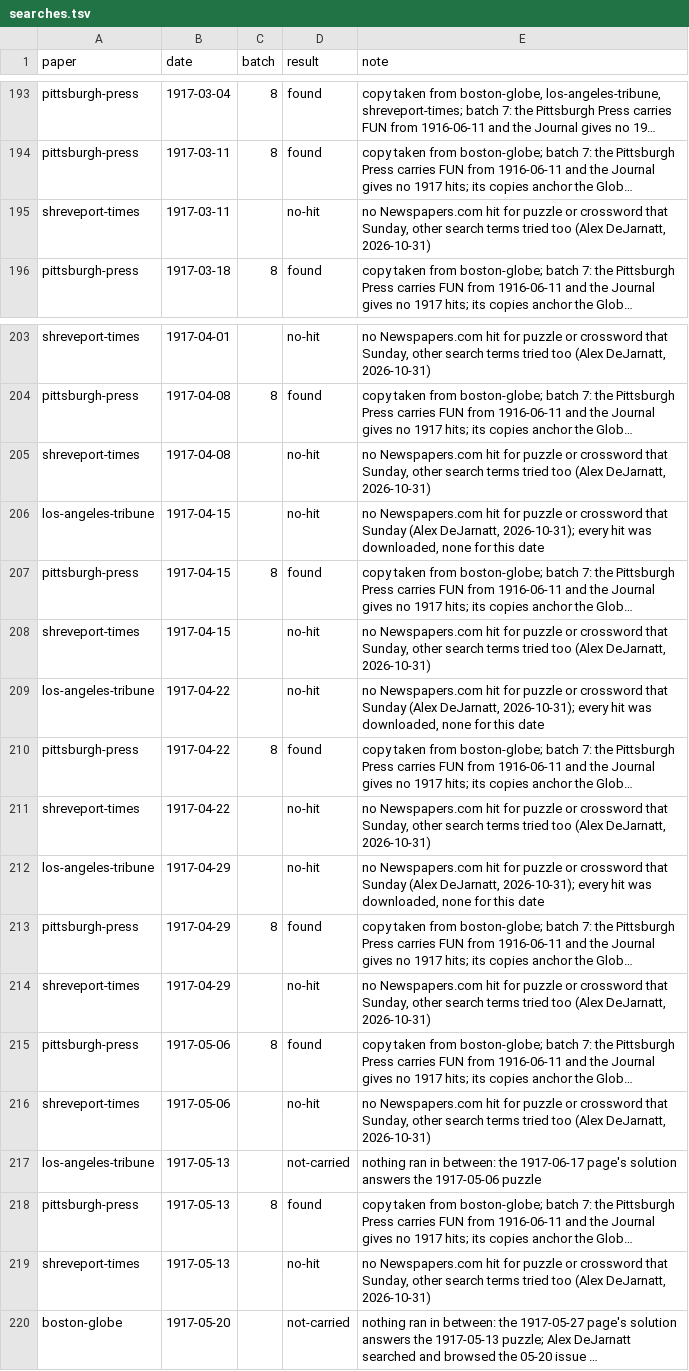
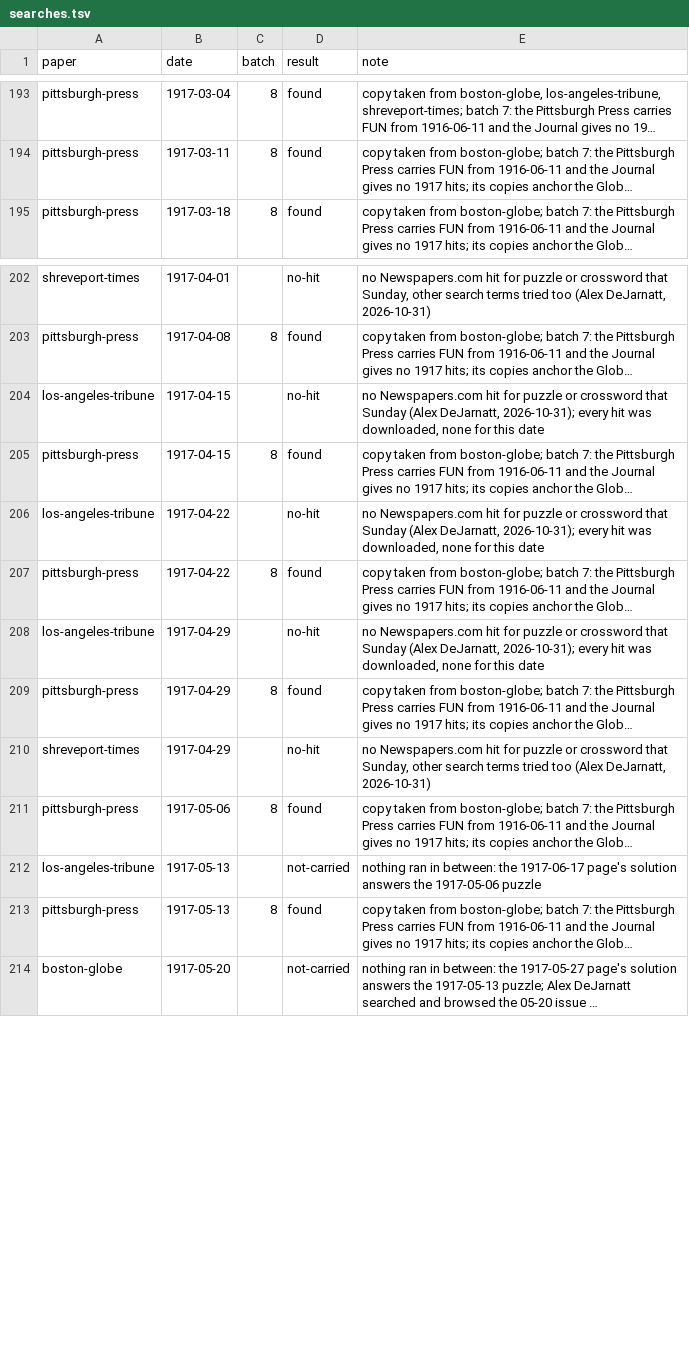
Before and after one commit to EveryPuzzleProject/newyorkworld, a TSV file: searches.tsv, drawn as a sheet; only a part is shown, gaps mark what is left out; long unchanged cells end in …; the diff names each change by its address in the sheet, - before the commit and + after, or states it on an @@ line.

Commit message:
Shreveport: drop no-hit rows for 1917-03-11, 04-08, 04-15, 04-22, 05-06, 05-13 (pages downloaded)

```diff
--- a/searches.tsv
+++ b/searches.tsv
-row 195: shreveport-times | 1917-03-11 |  | no-hit | no Newspapers.com hit for puzzle or crossword that Sunday, other search terms tried too (Alex DeJarnatt, 2026-10-31)
-row 205: shreveport-times | 1917-04-08 |  | no-hit | no Newspapers.com hit for puzzle or crossword that Sunday, other search terms tried too (Alex DeJarnatt, 2026-10-31)
-row 208: shreveport-times | 1917-04-15 |  | no-hit | no Newspapers.com hit for puzzle or crossword that Sunday, other search terms tried too (Alex DeJarnatt, 2026-10-31)
-row 211: shreveport-times | 1917-04-22 |  | no-hit | no Newspapers.com hit for puzzle or crossword that Sunday, other search terms tried too (Alex DeJarnatt, 2026-10-31)
-row 216: shreveport-times | 1917-05-06 |  | no-hit | no Newspapers.com hit for puzzle or crossword that Sunday, other search terms tried too (Alex DeJarnatt, 2026-10-31)
-row 219: shreveport-times | 1917-05-13 |  | no-hit | no Newspapers.com hit for puzzle or crossword that Sunday, other search terms tried too (Alex DeJarnatt, 2026-10-31)
```
